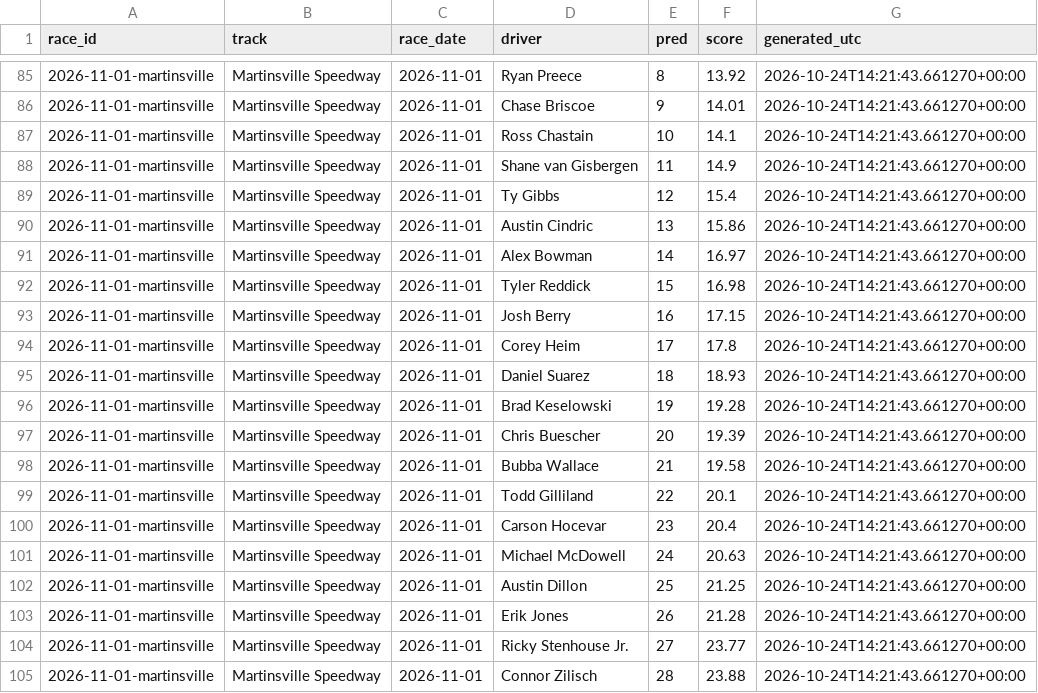
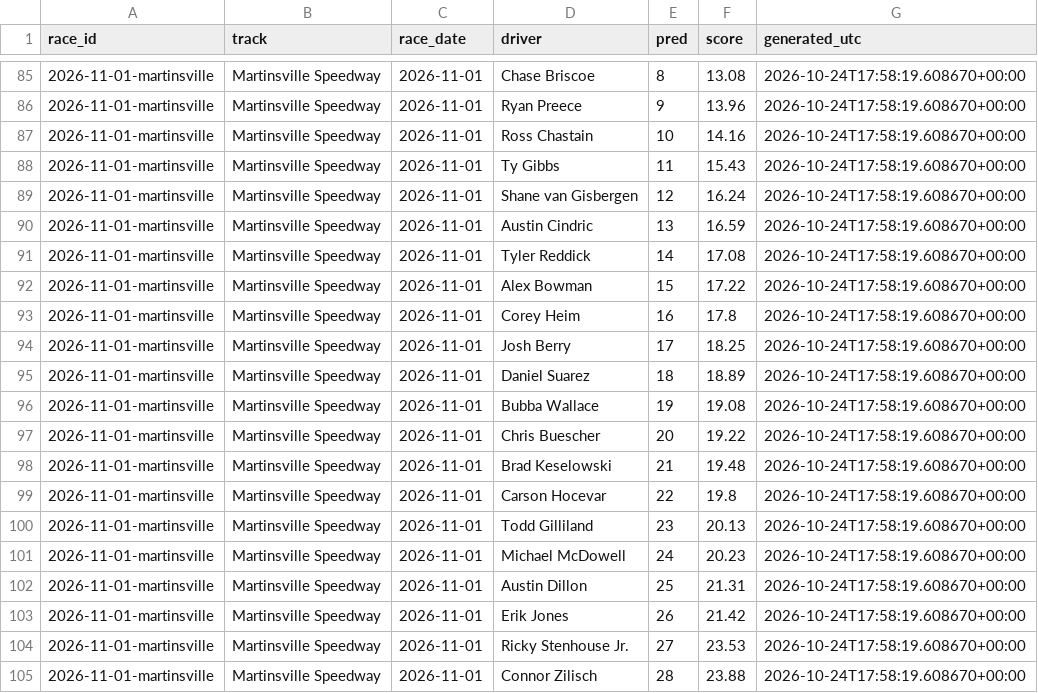
Before and after one commit to BlkShdw02/NASCAR-dashboard, a CSV file: data/predictions_log.csv, drawn as a sheet; only a part is shown, gaps mark what is left out; the diff covers the shown part only.

```diff
--- a/data/predictions_log.csv
+++ b/data/predictions_log.csv
@@ -85,21 +85,21 @@ race_id,track,race_date,driver,pred,score,generated_utc
-2026-11-01-martinsville,Martinsville Speedway,2026-11-01,Ryan Preece,8,13.92,2026-10-24T14:21:43.661270+00:00
-2026-11-01-martinsville,Martinsville Speedway,2026-11-01,Chase Briscoe,9,14.01,2026-10-24T14:21:43.661270+00:00
-2026-11-01-martinsville,Martinsville Speedway,2026-11-01,Ross Chastain,10,14.1,2026-10-24T14:21:43.661270+00:00
-2026-11-01-martinsville,Martinsville Speedway,2026-11-01,Shane van Gisbergen,11,14.9,2026-10-24T14:21:43.661270+00:00
-2026-11-01-martinsville,Martinsville Speedway,2026-11-01,Ty Gibbs,12,15.4,2026-10-24T14:21:43.661270+00:00
-2026-11-01-martinsville,Martinsville Speedway,2026-11-01,Austin Cindric,13,15.86,2026-10-24T14:21:43.661270+00:00
-2026-11-01-martinsville,Martinsville Speedway,2026-11-01,Alex Bowman,14,16.97,2026-10-24T14:21:43.661270+00:00
-2026-11-01-martinsville,Martinsville Speedway,2026-11-01,Tyler Reddick,15,16.98,2026-10-24T14:21:43.661270+00:00
-2026-11-01-martinsville,Martinsville Speedway,2026-11-01,Josh Berry,16,17.15,2026-10-24T14:21:43.661270+00:00
-2026-11-01-martinsville,Martinsville Speedway,2026-11-01,Corey Heim,17,17.8,2026-10-24T14:21:43.661270+00:00
-2026-11-01-martinsville,Martinsville Speedway,2026-11-01,Daniel Suarez,18,18.93,2026-10-24T14:21:43.661270+00:00
-2026-11-01-martinsville,Martinsville Speedway,2026-11-01,Brad Keselowski,19,19.28,2026-10-24T14:21:43.661270+00:00
-2026-11-01-martinsville,Martinsville Speedway,2026-11-01,Chris Buescher,20,19.39,2026-10-24T14:21:43.661270+00:00
-2026-11-01-martinsville,Martinsville Speedway,2026-11-01,Bubba Wallace,21,19.58,2026-10-24T14:21:43.661270+00:00
-2026-11-01-martinsville,Martinsville Speedway,2026-11-01,Todd Gilliland,22,20.1,2026-10-24T14:21:43.661270+00:00
-2026-11-01-martinsville,Martinsville Speedway,2026-11-01,Carson Hocevar,23,20.4,2026-10-24T14:21:43.661270+00:00
-2026-11-01-martinsville,Martinsville Speedway,2026-11-01,Michael McDowell,24,20.63,2026-10-24T14:21:43.661270+00:00
-2026-11-01-martinsville,Martinsville Speedway,2026-11-01,Austin Dillon,25,21.25,2026-10-24T14:21:43.661270+00:00
-2026-11-01-martinsville,Martinsville Speedway,2026-11-01,Erik Jones,26,21.28,2026-10-24T14:21:43.661270+00:00
-2026-11-01-martinsville,Martinsville Speedway,2026-11-01,Ricky Stenhouse Jr.,27,23.77,2026-10-24T14:21:43.661270+00:00
-2026-11-01-martinsville,Martinsville Speedway,2026-11-01,Connor Zilisch,28,23.88,2026-10-24T14:21:43.661270+00:00
+2026-11-01-martinsville,Martinsville Speedway,2026-11-01,Chase Briscoe,8,13.08,2026-10-24T17:58:19.608670+00:00
+2026-11-01-martinsville,Martinsville Speedway,2026-11-01,Ryan Preece,9,13.96,2026-10-24T17:58:19.608670+00:00
+2026-11-01-martinsville,Martinsville Speedway,2026-11-01,Ross Chastain,10,14.16,2026-10-24T17:58:19.608670+00:00
+2026-11-01-martinsville,Martinsville Speedway,2026-11-01,Ty Gibbs,11,15.43,2026-10-24T17:58:19.608670+00:00
+2026-11-01-martinsville,Martinsville Speedway,2026-11-01,Shane van Gisbergen,12,16.24,2026-10-24T17:58:19.608670+00:00
+2026-11-01-martinsville,Martinsville Speedway,2026-11-01,Austin Cindric,13,16.59,2026-10-24T17:58:19.608670+00:00
+2026-11-01-martinsville,Martinsville Speedway,2026-11-01,Tyler Reddick,14,17.08,2026-10-24T17:58:19.608670+00:00
+2026-11-01-martinsville,Martinsville Speedway,2026-11-01,Alex Bowman,15,17.22,2026-10-24T17:58:19.608670+00:00
+2026-11-01-martinsville,Martinsville Speedway,2026-11-01,Corey Heim,16,17.8,2026-10-24T17:58:19.608670+00:00
+2026-11-01-martinsville,Martinsville Speedway,2026-11-01,Josh Berry,17,18.25,2026-10-24T17:58:19.608670+00:00
+2026-11-01-martinsville,Martinsville Speedway,2026-11-01,Daniel Suarez,18,18.89,2026-10-24T17:58:19.608670+00:00
+2026-11-01-martinsville,Martinsville Speedway,2026-11-01,Bubba Wallace,19,19.08,2026-10-24T17:58:19.608670+00:00
+2026-11-01-martinsville,Martinsville Speedway,2026-11-01,Chris Buescher,20,19.22,2026-10-24T17:58:19.608670+00:00
+2026-11-01-martinsville,Martinsville Speedway,2026-11-01,Brad Keselowski,21,19.48,2026-10-24T17:58:19.608670+00:00
+2026-11-01-martinsville,Martinsville Speedway,2026-11-01,Carson Hocevar,22,19.8,2026-10-24T17:58:19.608670+00:00
+2026-11-01-martinsville,Martinsville Speedway,2026-11-01,Todd Gilliland,23,20.13,2026-10-24T17:58:19.608670+00:00
+2026-11-01-martinsville,Martinsville Speedway,2026-11-01,Michael McDowell,24,20.23,2026-10-24T17:58:19.608670+00:00
+2026-11-01-martinsville,Martinsville Speedway,2026-11-01,Austin Dillon,25,21.31,2026-10-24T17:58:19.608670+00:00
+2026-11-01-martinsville,Martinsville Speedway,2026-11-01,Erik Jones,26,21.42,2026-10-24T17:58:19.608670+00:00
+2026-11-01-martinsville,Martinsville Speedway,2026-11-01,Ricky Stenhouse Jr.,27,23.53,2026-10-24T17:58:19.608670+00:00
+2026-11-01-martinsville,Martinsville Speedway,2026-11-01,Connor Zilisch,28,23.88,2026-10-24T17:58:19.608670+00:00
```
Also changed, not shown: 128 edited cells elsewhere in this file, 1 other file.
